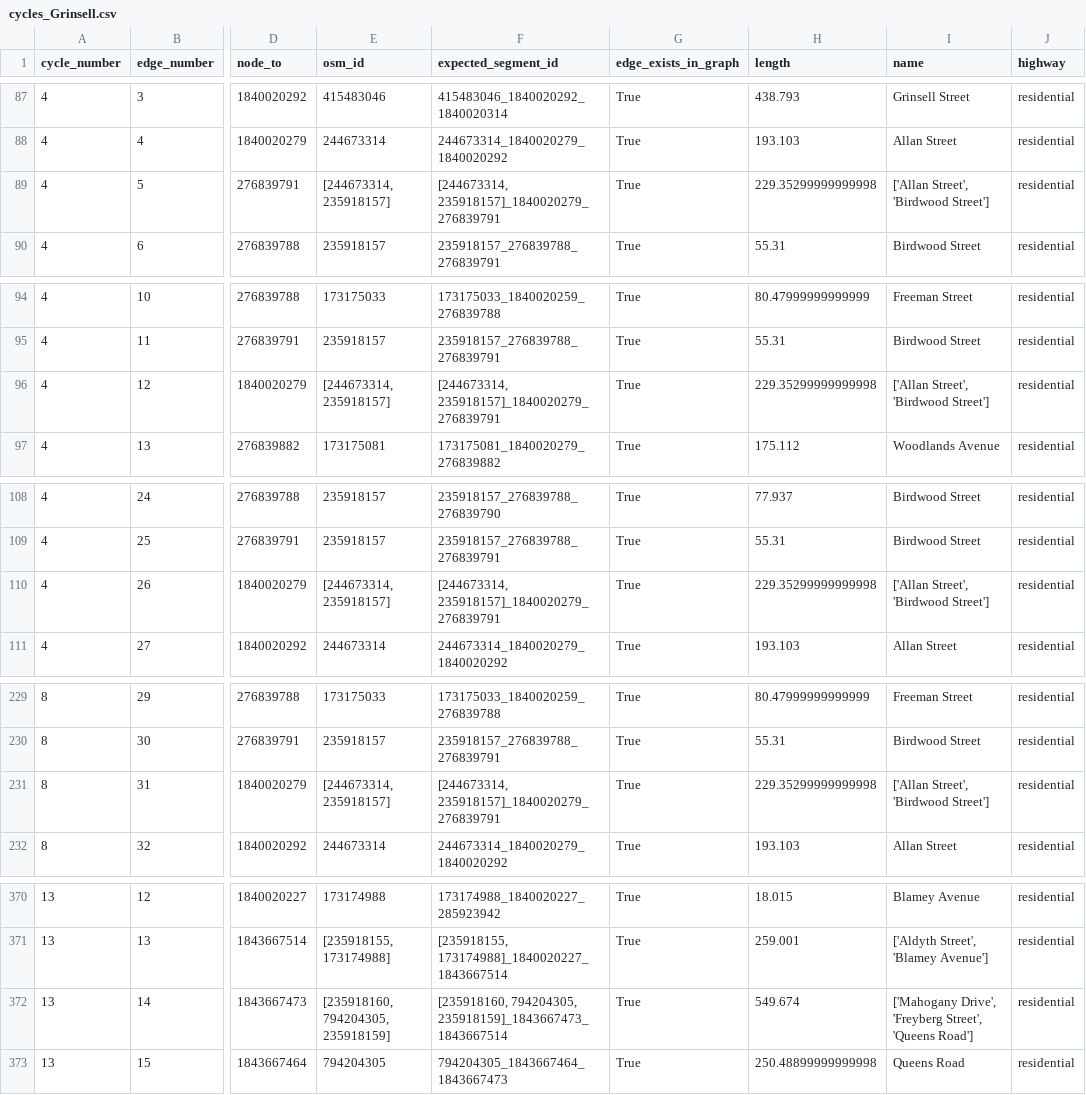
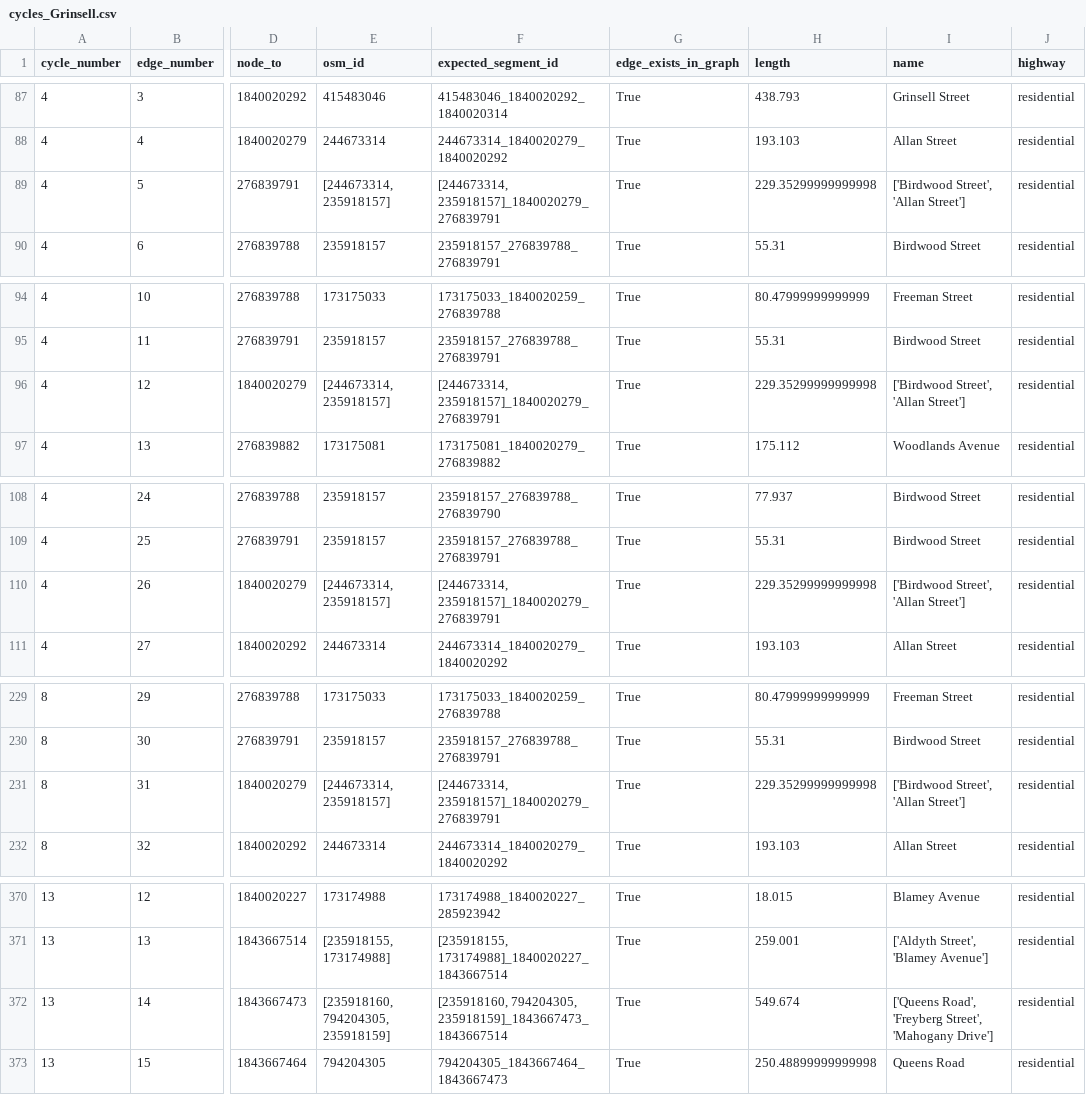
Before and after one commit to matthewrobertharris/mapmyrun, a CSV file: debug/cycles_Grinsell.csv, drawn as a sheet; only a part is shown, gaps mark what is left out; the diff covers the shown part only; the diff names each change by its address in the sheet, - before the commit and + after, or states it on an @@ line.

```diff
--- a/debug/cycles_Grinsell.csv
+++ b/debug/cycles_Grinsell.csv
-I89 (name): ['Allan Street', 'Birdwood Street']
+I89 (name): ['Birdwood Street', 'Allan Street']
-I96 (name): ['Allan Street', 'Birdwood Street']
+I96 (name): ['Birdwood Street', 'Allan Street']
-I110 (name): ['Allan Street', 'Birdwood Street']
+I110 (name): ['Birdwood Street', 'Allan Street']
-I231 (name): ['Allan Street', 'Birdwood Street']
+I231 (name): ['Birdwood Street', 'Allan Street']
-I372 (name): ['Mahogany Drive', 'Freyberg Street', 'Queens Road']
+I372 (name): ['Queens Road', 'Freyberg Street', 'Mahogany Drive']
```
Also changed, not shown: 21 edited cells elsewhere in this file, debug/cycles_Ford.csv, 17 other files.
